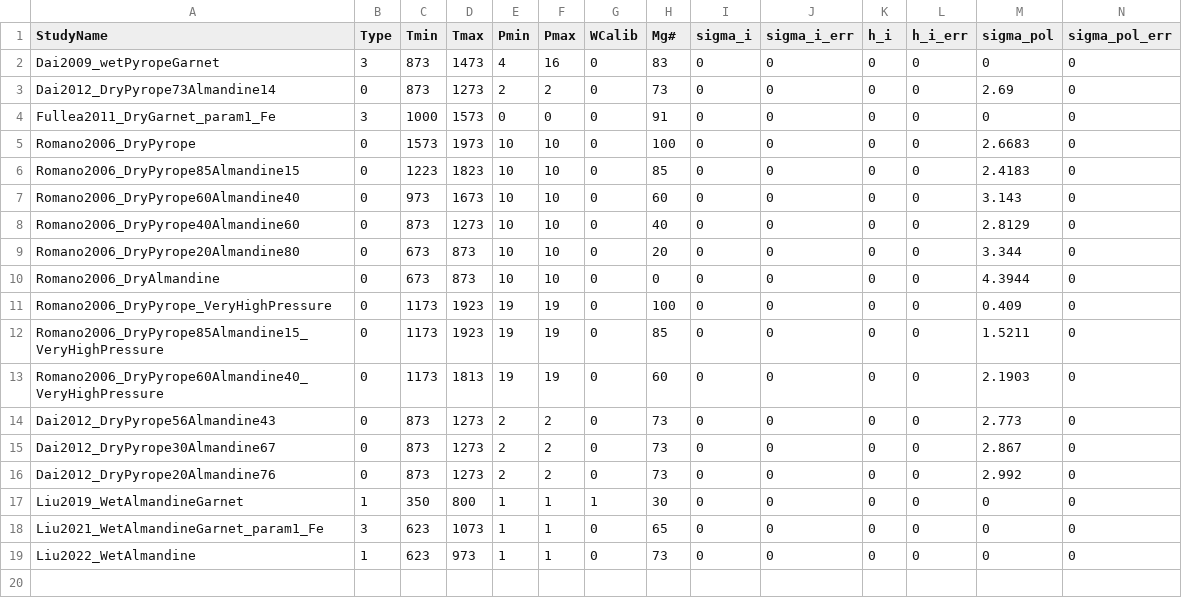
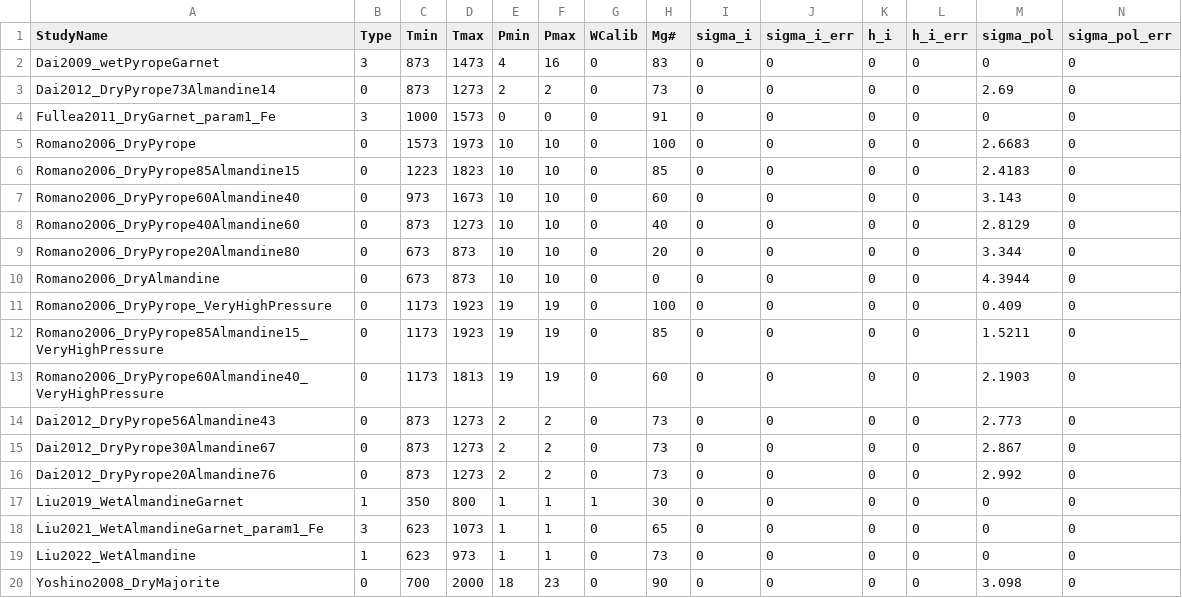
Before and after one commit to sinanozaydin/pide, a CSV file: SEL/sel_src/cond_models/minerals/garnet.csv, drawn as a sheet; only a part is shown; rows hold the shown columns only; the diff names each change by its address in the sheet, - before the commit and + after, or states it on an @@ line.

```diff
--- a/SEL/sel_src/cond_models/minerals/garnet.csv
+++ b/SEL/sel_src/cond_models/minerals/garnet.csv
+row 20: Yoshino2008_DryMajorite | 0 | 700 | 2000 | 18 | 23 | 0 | 90 | 0 | 0 | 0 | 0 | 3.098 | 0
```
Also changed, not shown: 5 other files.
